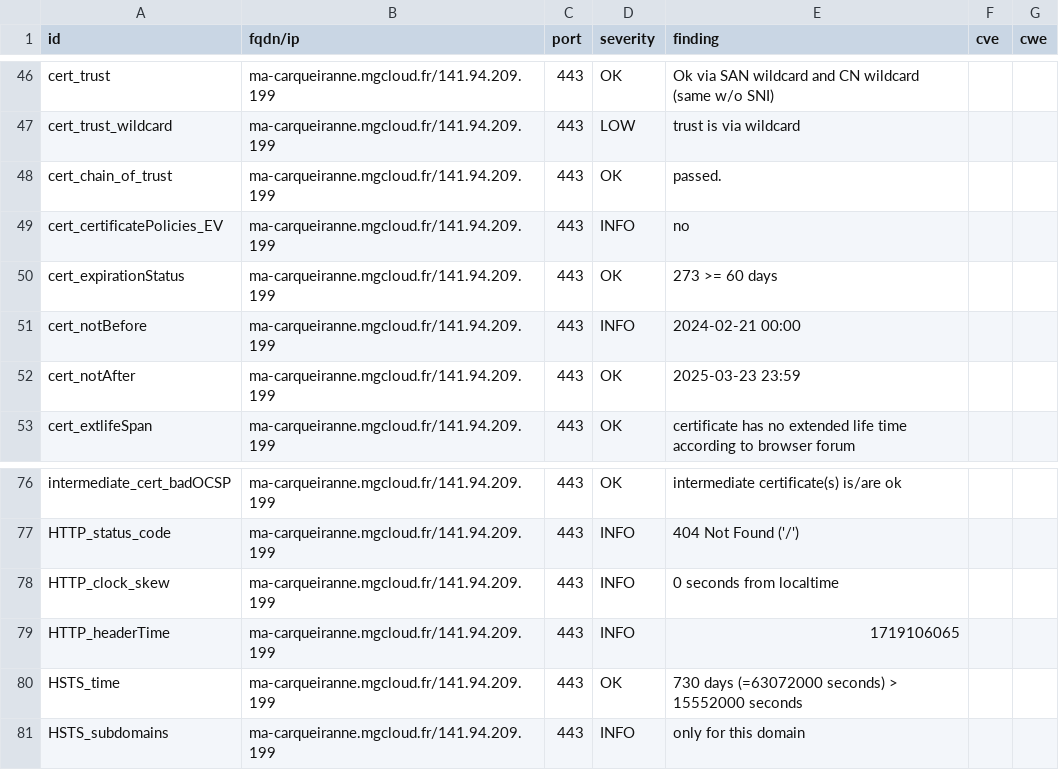
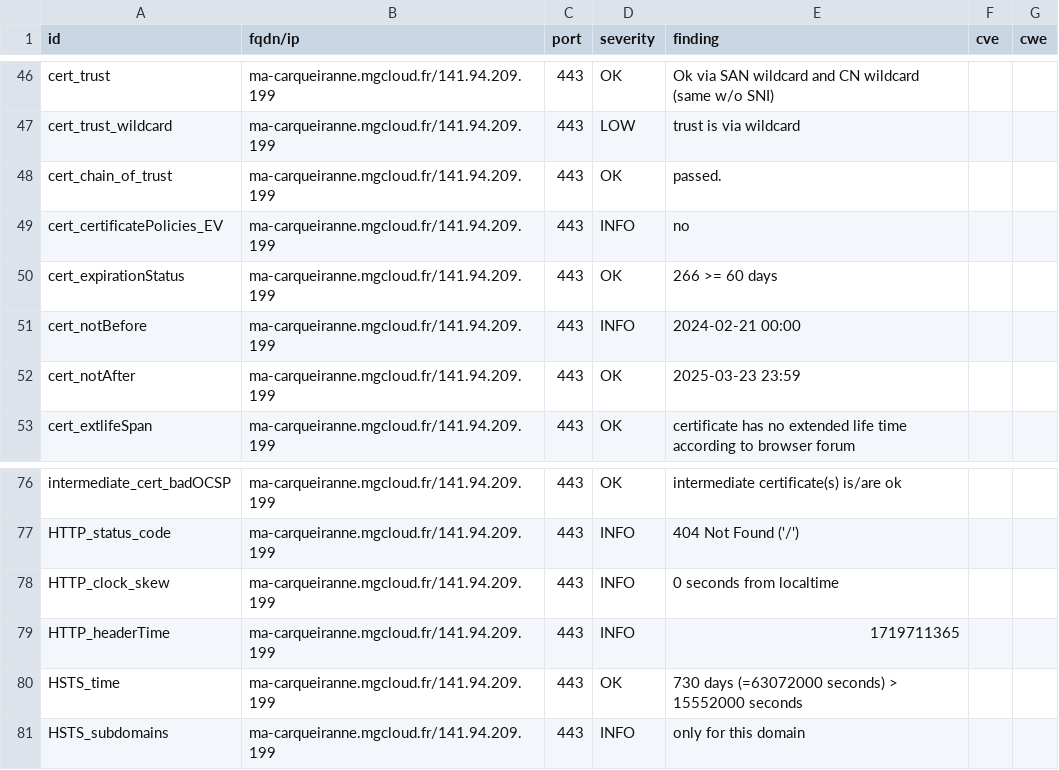
Before and after one commit to arthurzenika/dashlord-mgdis, a CSV file: results/aHR0cHM6Ly9tYS1jYXJxdWVpcmFubmUubWdjbG91ZC5mci8=/testssl.csv, drawn as a sheet; only a part is shown, gaps mark what is left out.

```diff
--- a/results/aHR0cHM6Ly9tYS1jYXJxdWVpcmFubmUubWdjbG91ZC5mci8=/testssl.csv
+++ b/results/aHR0cHM6Ly9tYS1jYXJxdWVpcmFubmUubWdjbG91ZC5mci8=/testssl.csv
@@ -49,3 +49,3 @@
 "cert_certificatePolicies_EV","ma-carqueiranne.mgcloud.fr/141.94.209.199","443","INFO","no","",""
-"cert_expirationStatus","ma-carqueiranne.mgcloud.fr/141.94.209.199","443","OK","273 >= 60 days","",""
+"cert_expirationStatus","ma-carqueiranne.mgcloud.fr/141.94.209.199","443","OK","266 >= 60 days","",""
 "cert_notBefore","ma-carqueiranne.mgcloud.fr/141.94.209.199","443","INFO","2024-02-21 00:00","",""
@@ -78,3 +78,3 @@
 "HTTP_clock_skew","ma-carqueiranne.mgcloud.fr/141.94.209.199","443","INFO","0 seconds from localtime","",""
-"HTTP_headerTime","ma-carqueiranne.mgcloud.fr/141.94.209.199","443","INFO","1719106065","",""
+"HTTP_headerTime","ma-carqueiranne.mgcloud.fr/141.94.209.199","443","INFO","1719711365","",""
 "HSTS_time","ma-carqueiranne.mgcloud.fr/141.94.209.199","443","OK","730 days (=63072000 seconds) > 15552000 seconds","",""
```
Also changed, not shown: 11 other files.
